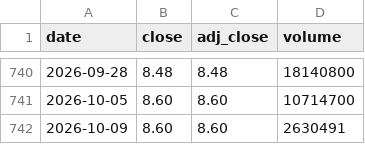
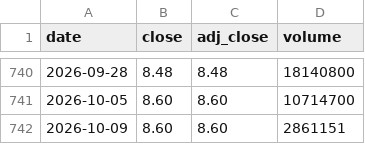
Before and after one commit to cri8-gemini/cri8-gemini.github.io, a CSV file: data/stocks/BLMN.csv, drawn as a sheet; only a part is shown, gaps mark what is left out.

```diff
--- a/data/stocks/BLMN.csv
+++ b/data/stocks/BLMN.csv
@@ -741,2 +741,2 @@ date,close,adj_close,volume
 2026-10-05,8.60,8.60,10714700
-2026-10-09,8.60,8.60,2630491
+2026-10-09,8.60,8.60,2861151
```
Also changed, not shown: data/newsline_issues.csv, data/stocks/CAKE.csv, 6 other files.
